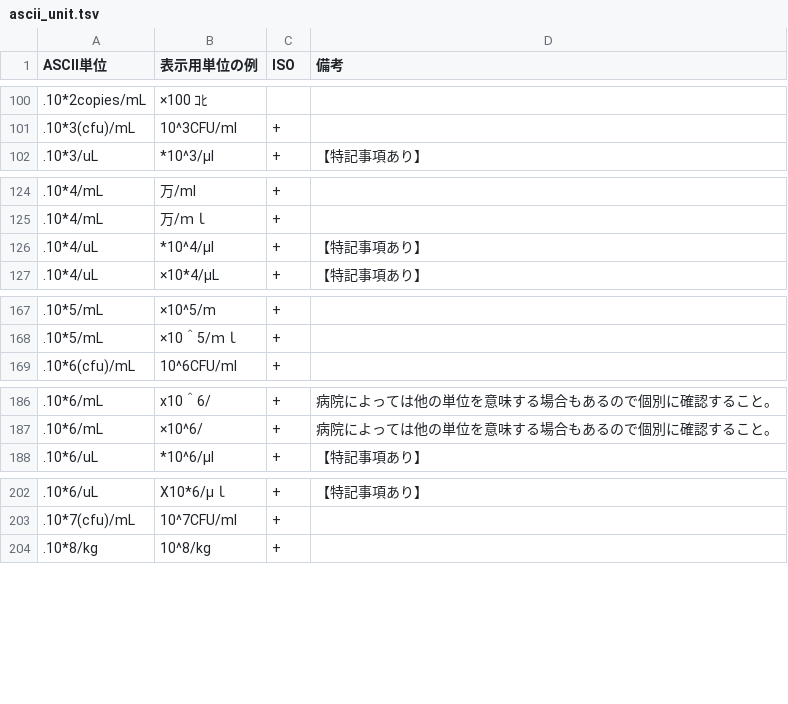
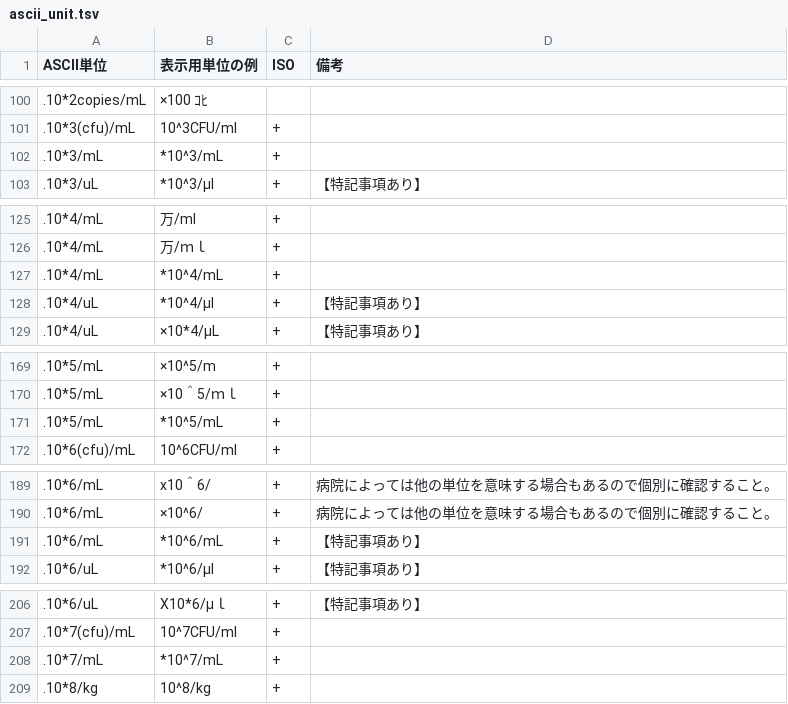
Before and after one commit to nhoHQ/SSMIX2_support_documents, a TSV file: master/ascii_unit.tsv, drawn as a sheet; only a part is shown, gaps mark what is left out; the diff names each change by its address in the sheet, - before the commit and + after, or states it on an @@ line.

Commit message:
add pattern ascii units
パターン追加
*10^3/mL　→　.10*3/mL
*10^4/mL　→　.10*4/mL
*10^5/mL　→　.10*5/mL
*10^6/mL　→　.10*6/mL
*10^7/mL　→　.10*7/mL

```diff
--- a/master/ascii_unit.tsv
+++ b/master/ascii_unit.tsv
+row 102: .10*3/mL | *10^3/mL | +
+row 127: .10*4/mL | *10^4/mL | +
+row 171: .10*5/mL | *10^5/mL | +
+row 191: .10*6/mL | *10^6/mL | + | 【特記事項あり】
+row 208: .10*7/mL | *10^7/mL | +
```
Also changed, not shown: 1 other file.
